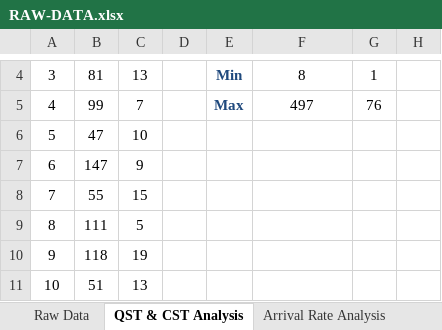
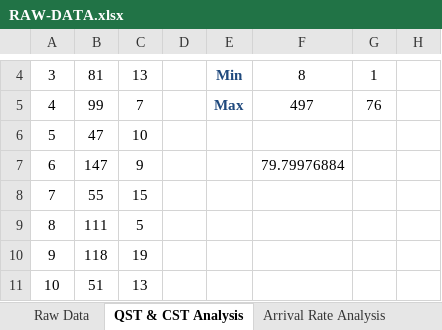
Before and after one commit to mshanoudy/CS1538-Project, an Excel workbook: data/RAW-DATA.xlsx, sheet QST & CST Analysis, drawn as a sheet; only a part is shown, gaps mark what is left out; values as stored, in another font and other column widths than the file's, no borders; charts and pictures not drawn; the diff names each change by its address in the sheet, - before the commit and + after, or states it on an @@ line.

```diff
--- a/data/RAW-DATA.xlsx (sheet QST & CST Analysis)
+++ b/data/RAW-DATA.xlsx (sheet QST & CST Analysis)
-F7: (empty)
+F7: 79.79976884
```
Also changed, not shown: other sheet tabs, charts or pictures, 1 other file.
